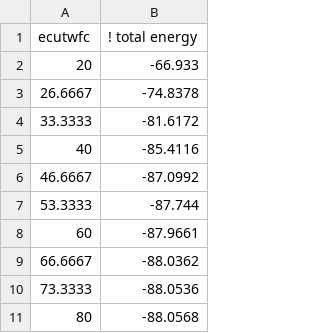
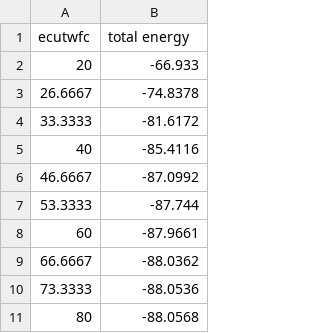
Before and after one commit to mhlbapat/f20-27735, a CSV file: Homework 5/ecutwfc.csv, drawn as a sheet.

Commit message:
Update ecutwfc.csv

```diff
--- a/Homework 5/ecutwfc.csv
+++ b/Homework 5/ecutwfc.csv
@@ -1,2 +1,2 @@
-ecutwfc, !    total energy
+ecutwfc,total energy
                   20,              -66.933
```
